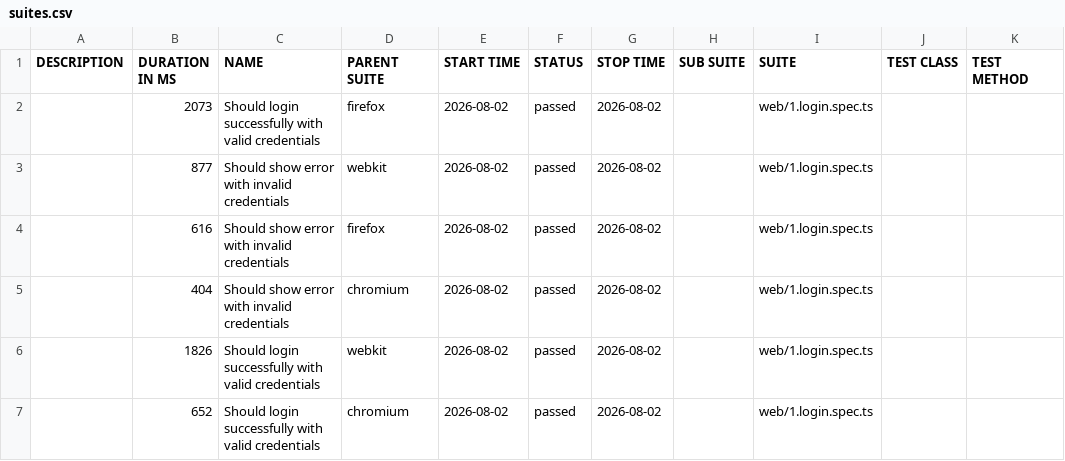
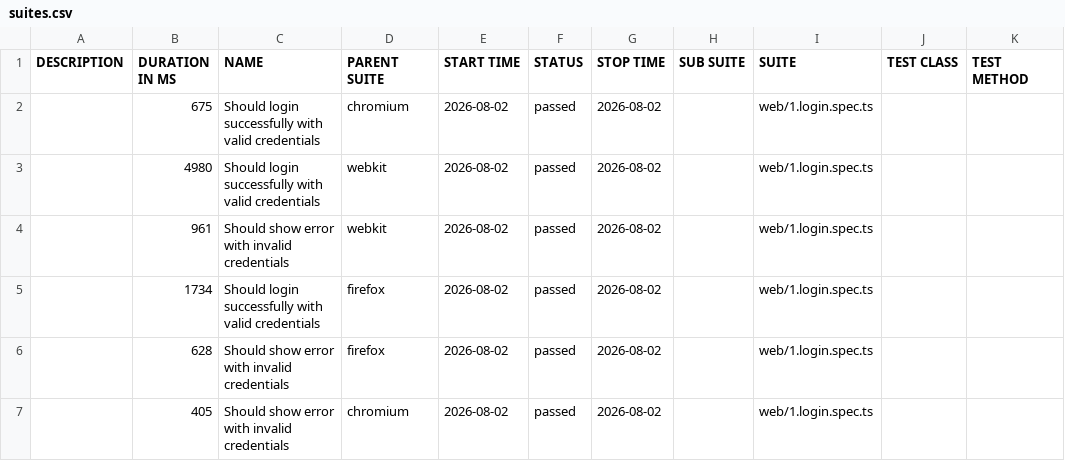
Before and after one commit to quijalvob/playwright-ts-framework, a CSV file: login/data/suites.csv, drawn as a sheet.

```diff
--- a/login/data/suites.csv
+++ b/login/data/suites.csv
@@ -1,7 +1,7 @@
 "DESCRIPTION","DURATION IN MS","NAME","PARENT SUITE","START TIME","STATUS","STOP TIME","SUB SUITE","SUITE","TEST CLASS","TEST METHOD"
-"","2073","Should login successfully with valid credentials","firefox","2026-08-02","passed","2026-08-02","","web/1.login.spec.ts","",""
-"","877","Should show error with invalid credentials","webkit","2026-08-02","passed","2026-08-02","","web/1.login.spec.ts","",""
-"","616","Should show error with invalid credentials","firefox","2026-08-02","passed","2026-08-02","","web/1.login.spec.ts","",""
-"","404","Should show error with invalid credentials","chromium","2026-08-02","passed","2026-08-02","","web/1.login.spec.ts","",""
-"","1826","Should login successfully with valid credentials","webkit","2026-08-02","passed","2026-08-02","","web/1.login.spec.ts","",""
-"","652","Should login successfully with valid credentials","chromium","2026-08-02","passed","2026-08-02","","web/1.login.spec.ts","",""
+"","675","Should login successfully with valid credentials","chromium","2026-08-02","passed","2026-08-02","","web/1.login.spec.ts","",""
+"","4980","Should login successfully with valid credentials","webkit","2026-08-02","passed","2026-08-02","","web/1.login.spec.ts","",""
+"","961","Should show error with invalid credentials","webkit","2026-08-02","passed","2026-08-02","","web/1.login.spec.ts","",""
+"","1734","Should login successfully with valid credentials","firefox","2026-08-02","passed","2026-08-02","","web/1.login.spec.ts","",""
+"","628","Should show error with invalid credentials","firefox","2026-08-02","passed","2026-08-02","","web/1.login.spec.ts","",""
+"","405","Should show error with invalid credentials","chromium","2026-08-02","passed","2026-08-02","","web/1.login.spec.ts","",""
```
Also changed, not shown: 38 other files.
